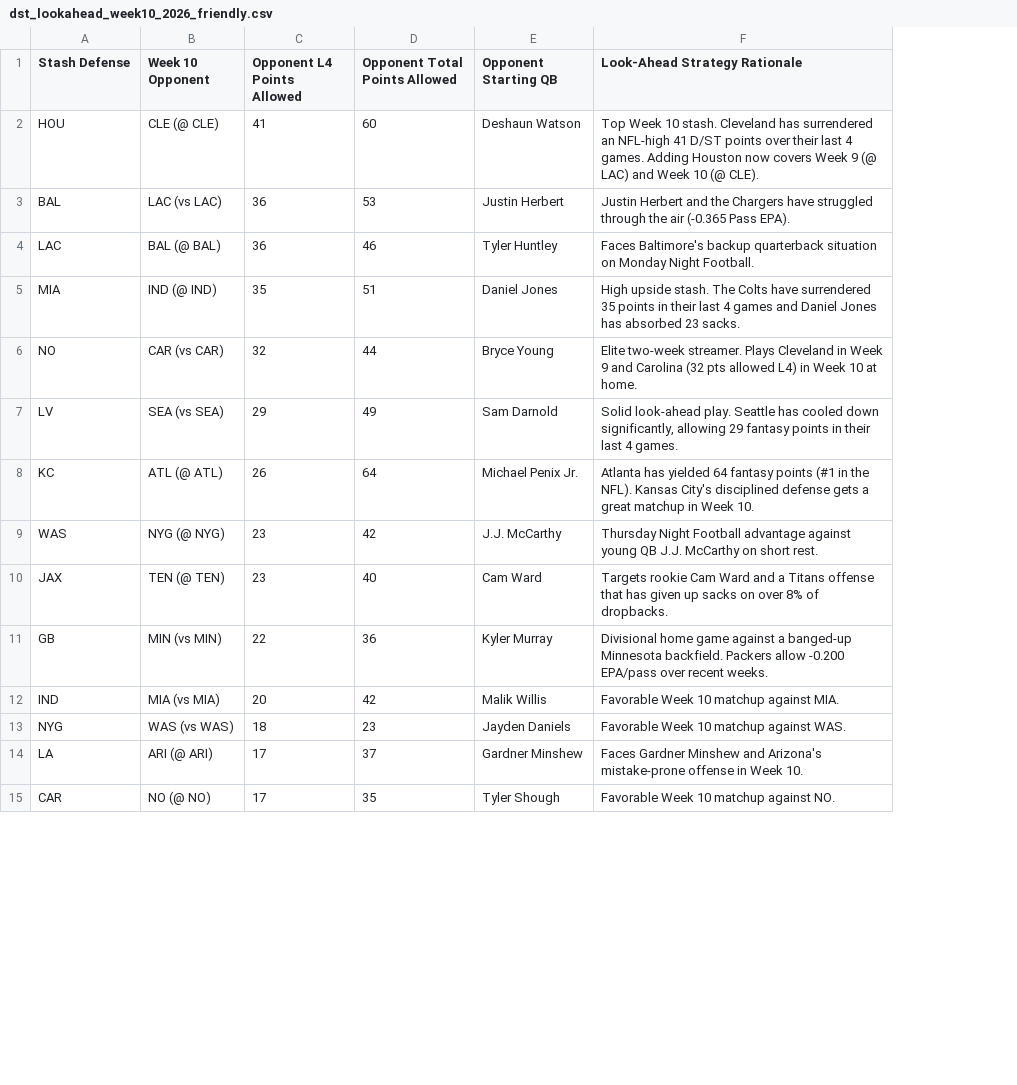
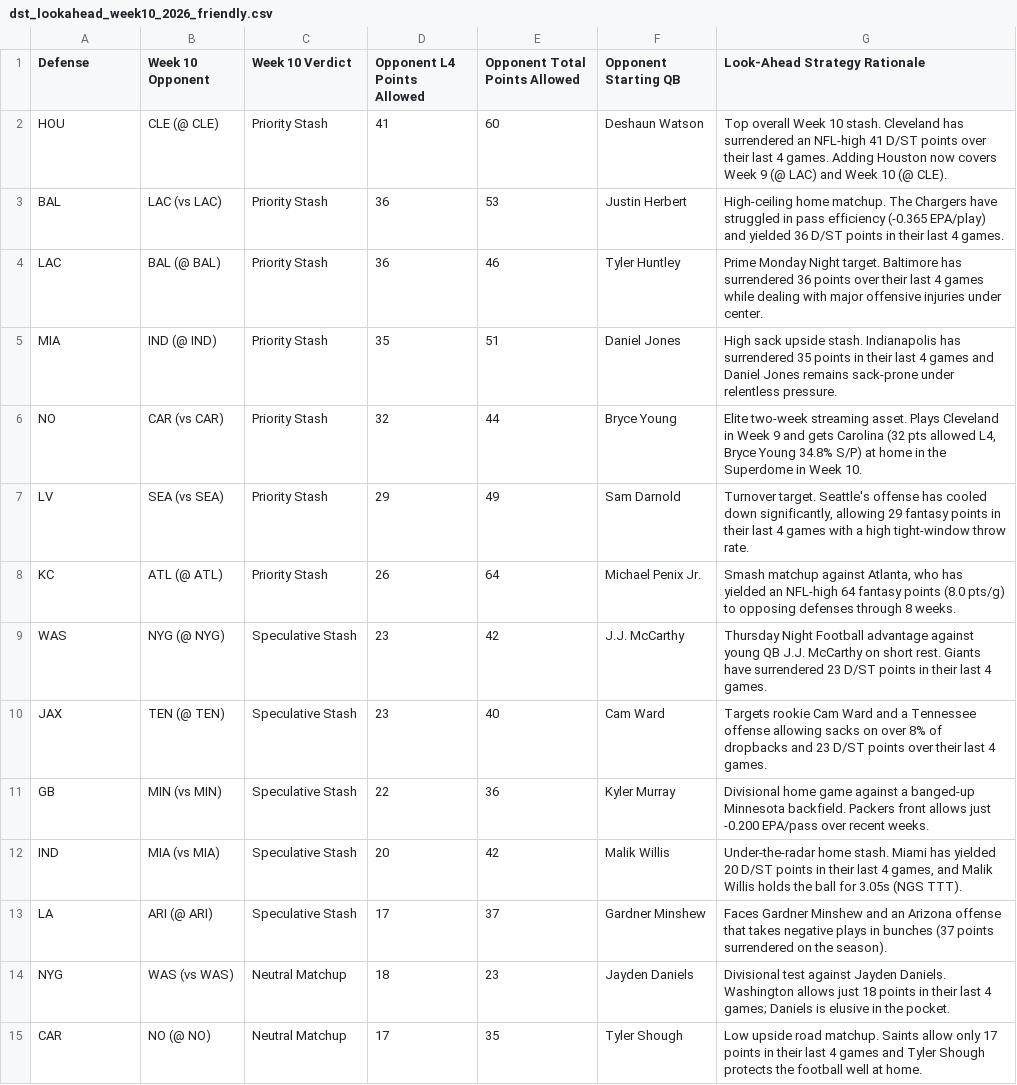
Before and after one commit to paulberman28-code/Fantasy-Football-Defense-Streamer-Tool, a CSV file: dst_lookahead_week10_2026_friendly.csv, drawn as a sheet; only a part is shown; removed rows and columns are numbered as before the commit, all else as after; the diff covers the shown part only; the diff names each change by its address in the sheet, - before the commit and + after, or states it on an @@ line.

```diff
--- a/dst_lookahead_week10_2026_friendly.csv
+++ b/dst_lookahead_week10_2026_friendly.csv
+column C (Week 10 Verdict), rows 2-13: Priority Stash | Priority Stash | Priority Stash | Priority Stash | Priority Stash | Priority Stash | Priority Stash | Speculative Stash | Speculative Stash | Speculative Stash | Speculative Stash | Speculative Stash; row 15: Neutral Matchup
-A1: Stash Defense
+A1: Defense
-G2 (Look-Ahead Strategy Rationale): Top Week 10…
+G2 (Look-Ahead Strategy Rationale): Top overall Week 10…
-G3 (Look-Ahead Strategy Rationale): Justin Herbert and the Chargers have struggled through the air (-0.365 Pass EPA).
+G3 (Look-Ahead Strategy Rationale): High-ceiling home matchup. The Chargers have struggled in pass efficiency (-0.365 EPA/play) and yielded 36 D/ST points in their last 4 games.
-G4 (Look-Ahead Strategy Rationale): Faces Baltimore's backup quarterback situation on Monday Night Football.
+G4 (Look-Ahead Strategy Rationale): Prime Monday Night target. Baltimore has surrendered 36 points over their last 4 games while dealing with major offensive injuries under center.
-G5 (Look-Ahead Strategy Rationale): High upside stash. The Colts have surrendered 35 points in their last 4 games and Daniel Jones has absorbed 23 sacks.
+G5 (Look-Ahead Strategy Rationale): High sack upside stash. Indianapolis has surrendered 35 points in their last 4 games and Daniel Jones remains sack-prone under relentless pressure.
-G6 (Look-Ahead Strategy Rationale): Elite two-week streamer. Plays Cleveland in Week 9 and Carolina (32 pts allowed L4) in Week 10 at home.
+G6 (Look-Ahead Strategy Rationale): Elite two-week streaming asset. Plays Cleveland in Week 9 and gets Carolina (32 pts allowed L4, Bryce Young 34.8% S/P) at home in the Superdome in Week 10.
-G7 (Look-Ahead Strategy Rationale): Solid look-ahead play. Seattle has cooled down significantly, allowing 29 fantasy points in their last 4 games.
+G7 (Look-Ahead Strategy Rationale): Turnover target. Seattle's offense has cooled down significantly, allowing 29 fantasy points in their last 4 games with a high tight-window throw rate.
-G8 (Look-Ahead Strategy Rationale): Atlanta has yielded 64 fantasy points (#1 in the NFL). Kansas City's disciplined defense gets a great matchup in Week 10.
+G8 (Look-Ahead Strategy Rationale): Smash matchup against Atlanta, who has yielded an NFL-high 64 fantasy points (8.0 pts/g) to opposing defenses through 8 weeks.
-G9 (Look-Ahead Strategy Rationale): …short rest.
+G9 (Look-Ahead Strategy Rationale): …short rest. Giants have surrendered 23 D/ST points in their last 4 games.
-G10 (Look-Ahead Strategy Rationale): …and a Titans offense that has given up sacks on over 8% of dropbacks.
+G10 (Look-Ahead Strategy Rationale): …and a Tennessee offense allowing sacks on over 8% of dropbacks and 23 D/ST points over their last 4 games.
-G11 (Look-Ahead Strategy Rationale): …backfield. Packers allow -0.200 EPA/pass…
+G11 (Look-Ahead Strategy Rationale): …backfield. Packers front allows just -0.200 EPA/pass…
-G12 (Look-Ahead Strategy Rationale): Favorable Week 10 matchup against MIA.
+G12 (Look-Ahead Strategy Rationale): Under-the-radar home stash. Miami has yielded 20 D/ST points in their last 4 games, and Malik Willis holds the ball for 3.05s (NGS TTT).
-row 13: NYG | WAS (vs WAS) | 18 | 23 | Jayden Daniels | Favorable Week 10 matchup against WAS.
-G13 (Look-Ahead Strategy Rationale): …Minshew and Arizona's mistake-prone offense in Week 10.
+G13 (Look-Ahead Strategy Rationale): …Minshew and an Arizona offense that takes negative plays in bunches (37 points surrendered on the season).
+row 14: NYG | WAS (vs WAS) | Neutral Matchup | 18 | 23 | Jayden Daniels | Divisional test against Jayden Daniels. Washington allows just 18 points in their last 4 games; Daniels is elusive in the pocket.
-G15 (Look-Ahead Strategy Rationale): Favorable Week 10 matchup against NO.
+G15 (Look-Ahead Strategy Rationale): Low upside road matchup. Saints allow only 17 points in their last 4 games and Tyler Shough protects the football well at home.
```
Also changed, not shown: 1 added row, 1 removed row and 13 edited cells elsewhere in this file, dst_lookahead_week10_2026.csv, dst_streaming_targets_week9_2026.csv, 10 other files.
